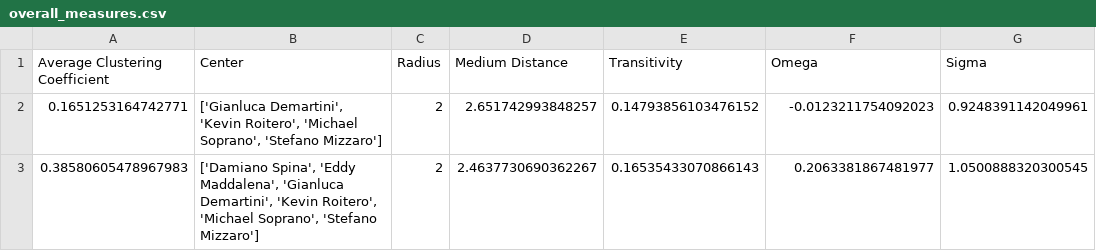
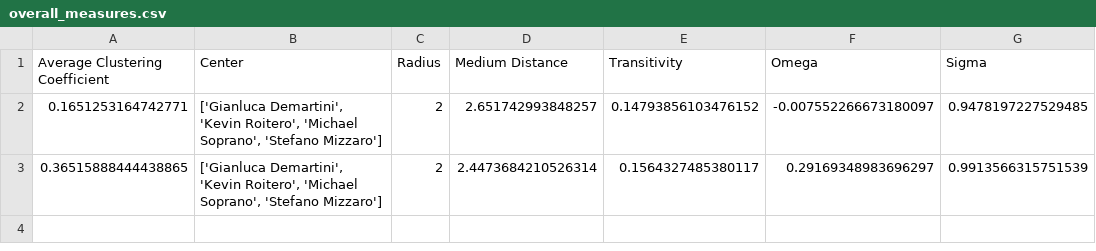
Before and after one commit to ela-rami/SC-Project1, a CSV file: SC-Project1-main/results/overall_measures.csv, drawn as a sheet.

```diff
--- a/SC-Project1-main/results/overall_measures.csv
+++ b/SC-Project1-main/results/overall_measures.csv
@@ -1,3 +1,3 @@
 Average Clustering Coefficient,Center,Radius,Medium Distance,Transitivity,Omega,Sigma
-0.1651253164742771,"['Gianluca Demartini', 'Kevin Roitero', 'Michael Soprano', 'Stefano Mizzaro']",2,2.651742993848257,0.14793856103476152,-0.0123211754092023,0.9248391142049961
-0.38580605478967983,"['Damiano Spina', 'Eddy Maddalena', 'Gianluca Demartini', 'Kevin Roitero', 'Michael Soprano', 'Stefano Mizzaro']",2,2.4637730690362267,0.16535433070866143,0.2063381867481977,1.0500888320300545
+0.1651253164742771,"['Gianluca Demartini', 'Kevin Roitero', 'Michael Soprano', 'Stefano Mizzaro']",2,2.651742993848257,0.14793856103476152,-0.007552266673180097,0.9478197227529485
+0.36515888444438865,"['Gianluca Demartini', 'Kevin Roitero', 'Michael Soprano', 'Stefano Mizzaro']",2,2.4473684210526314,0.1564327485380117,0.29169348983696297,0.9913566315751539
```
Also changed, not shown: SC-Project1-main/results/extended_graph_centralities.csv, SC-Project1-main/results/first_graph_centralities.csv, 7 other files.
